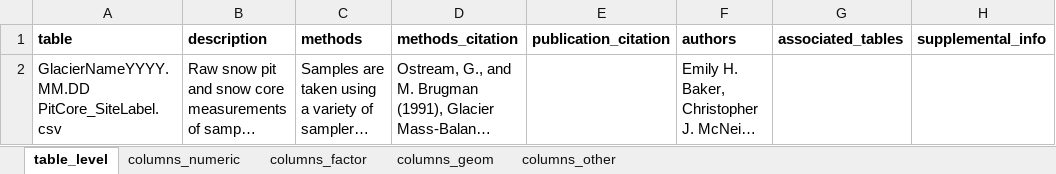
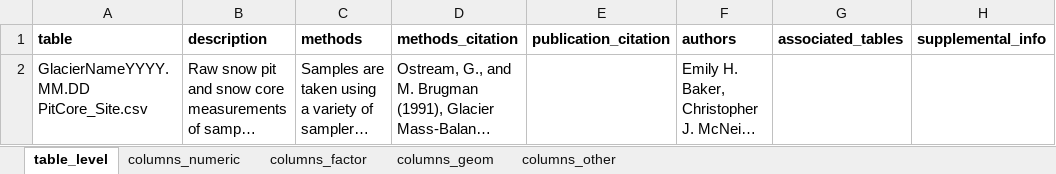
Before and after one commit to ehbaker/Db2XML, an Excel workbook: MetadataTable_RawSnowpitData.xlsx, sheet table_level, drawn as a sheet; long unchanged cells end in …; values as stored, in another font and other column widths than the file's, no borders; charts and pictures not drawn; the diff names each change by its address in the sheet, - before the commit and + after, or states it on an @@ line.

Commit message:
added addtl directions

```diff
--- a/MetadataTable_RawSnowpitData.xlsx (sheet table_level)
+++ b/MetadataTable_RawSnowpitData.xlsx (sheet table_level)
-A2 (table): GlacierNameYYYY.MM.DD PitCore_SiteLabel.csv
+A2 (table): GlacierNameYYYY.MM.DD PitCore_Site.csv
```
